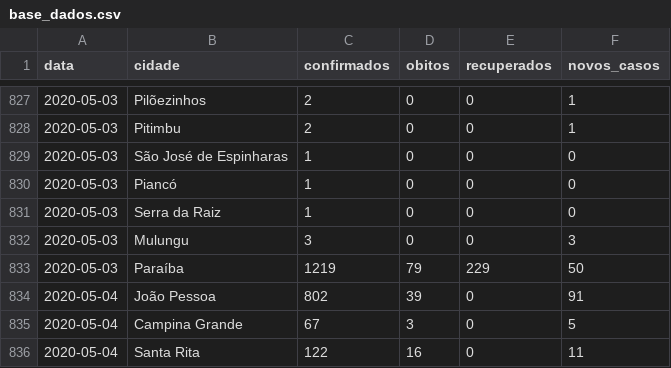
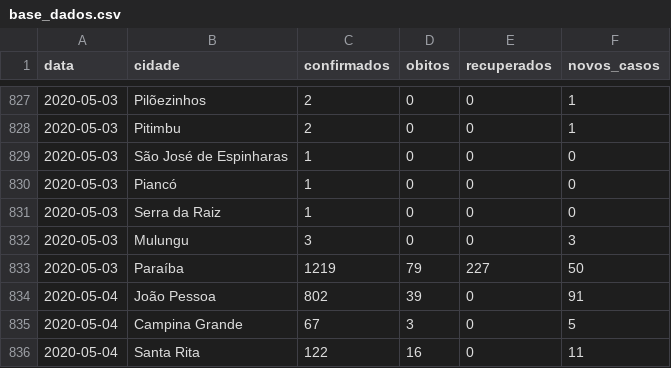
Before and after one commit to FlavioMacaubas/covid_19_paraiba, a CSV file: base_dados.csv, drawn as a sheet; only a part is shown, gaps mark what is left out.

Commit message:
Update base_dados.csv

```diff
--- a/base_dados.csv
+++ b/base_dados.csv
@@ -832,3 +832,3 @@ data,cidade,confirmados,obitos,recuperados,novos_casos
 2020-05-03,Mulungu,3,0,0,3
-2020-05-03,Paraíba,1219,79,229,50
+2020-05-03,Paraíba,1219,79,227,50
 2020-05-04,João Pessoa,802,39,0,91
```
